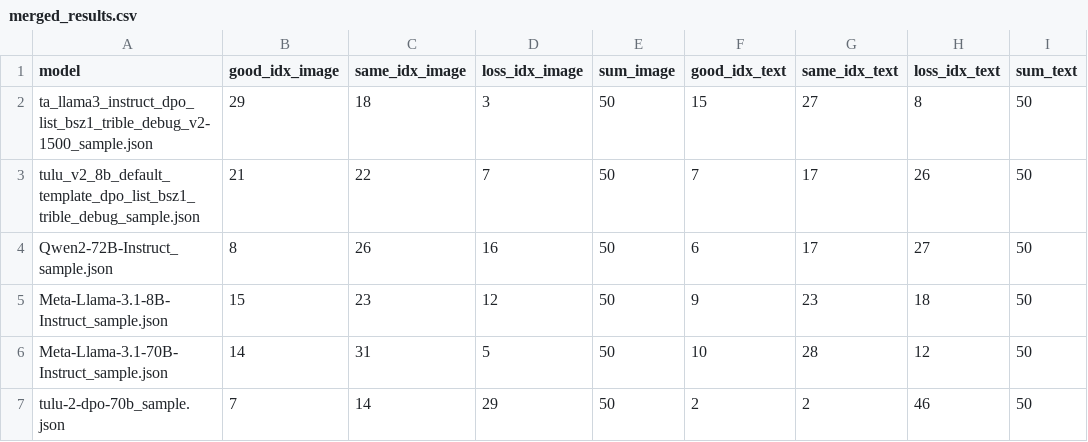
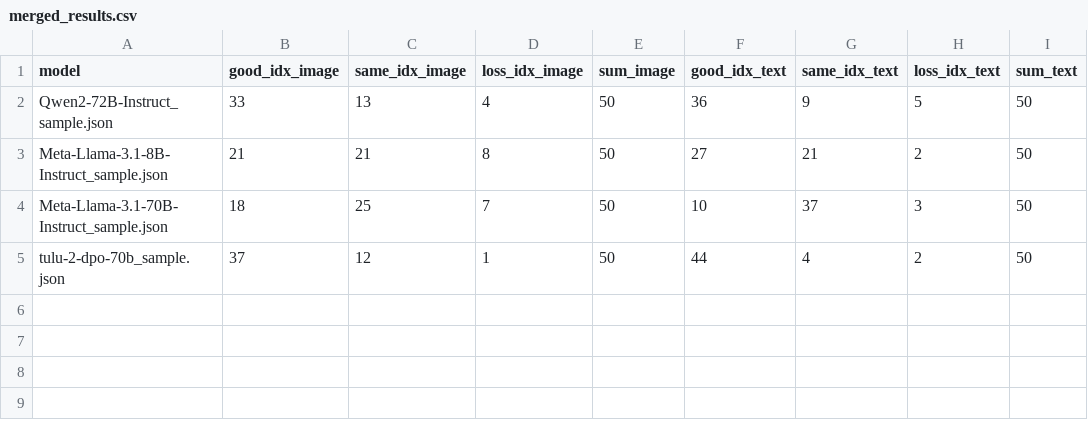
Before and after one commit to JackLingjie/arean_hard_eval, a CSV file: merged_results.csv, drawn as a sheet.

```diff
--- a/merged_results.csv
+++ b/merged_results.csv
@@ -1,7 +1,5 @@
 model,good_idx_image,same_idx_image,loss_idx_image,sum_image,good_idx_text,same_idx_text,loss_idx_text,sum_text
-ta_llama3_instruct_dpo_list_bsz1_trible_debug_v2-1500_sample.json,29,18,3,50,15,27,8,50
-tulu_v2_8b_default_template_dpo_list_bsz1_trible_debug_sample.json,21,22,7,50,7,17,26,50
-Qwen2-72B-Instruct_sample.json,8,26,16,50,6,17,27,50
-Meta-Llama-3.1-8B-Instruct_sample.json,15,23,12,50,9,23,18,50
-Meta-Llama-3.1-70B-Instruct_sample.json,14,31,5,50,10,28,12,50
-tulu-2-dpo-70b_sample.json,7,14,29,50,2,2,46,50
+Qwen2-72B-Instruct_sample.json,33,13,4,50,36,9,5,50
+Meta-Llama-3.1-8B-Instruct_sample.json,21,21,8,50,27,21,2,50
+Meta-Llama-3.1-70B-Instruct_sample.json,18,25,7,50,10,37,3,50
+tulu-2-dpo-70b_sample.json,37,12,1,50,44,4,2,50
```
Also changed, not shown: 28 other files.
